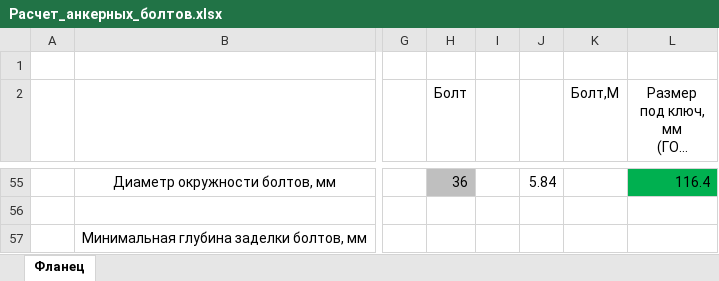
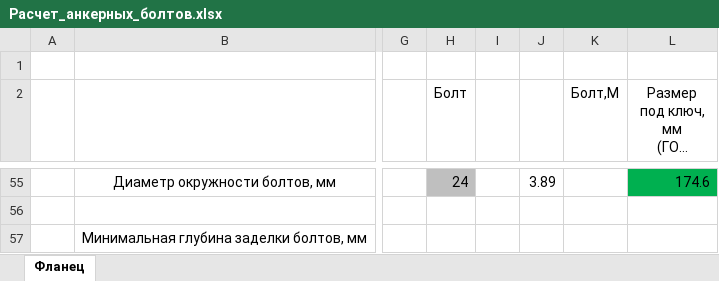
Before and after one commit to ArtemUshakov256/amast_ta, an Excel workbook: core/static/Анкерные_закладные/Расчет_анкерных_болтов.xlsx, sheet Фланец, drawn as a sheet; only a part is shown, gaps mark what is left out; long unchanged cells end in …; values as stored, in another font and other column widths than the file's, no borders; charts and pictures and conditional formats not drawn; the diff covers the shown part only; the diff names each change by its address in the sheet, - before the commit and + after, or states it on an @@ line.

```diff
--- a/core/static/Анкерные_закладные/Расчет_анкерных_болтов.xlsx (sheet Фланец)
+++ b/core/static/Анкерные_закладные/Расчет_анкерных_болтов.xlsx (sheet Фланец)
-H55 (Болт): 36
+H55 (Болт): 24
-J55: 5.84
+J55: 3.89
-L55: 116.4
+L55: 174.6
```
Also changed, not shown: 26 added rows, 26 removed rows and 30 edited cells elsewhere in this sheet, formulas that keep their value, 4 other files.
